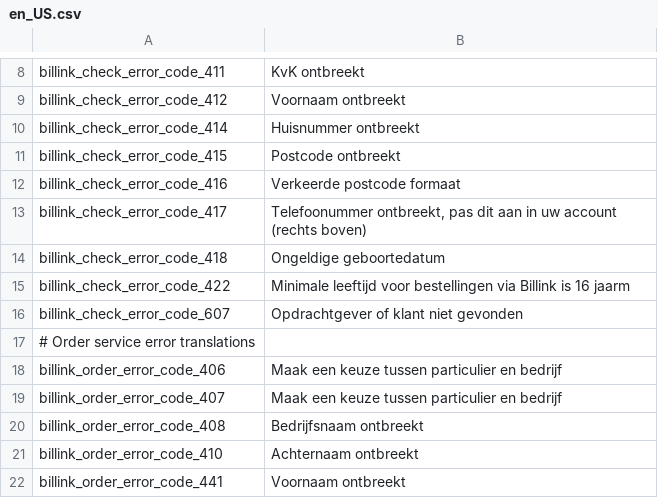
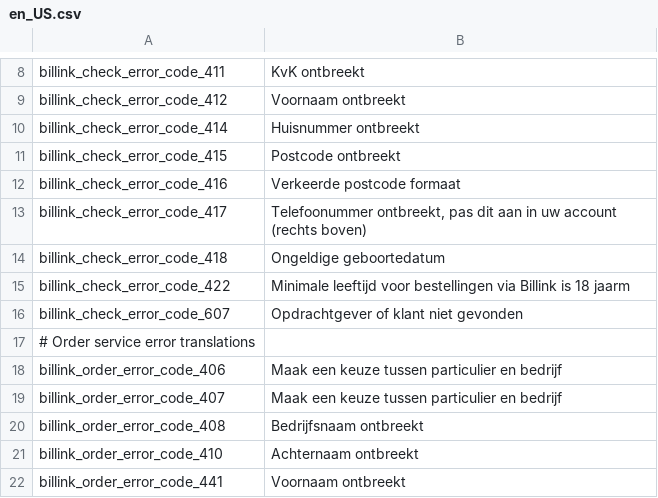
Before and after one commit to Billinkbv/Magento-2, a CSV file: i18n/en_US.csv, drawn as a sheet; only a part is shown, gaps mark what is left out.

Commit message:
BILLINK-80 - Fix datepicker and year olds

```diff
--- a/i18n/en_US.csv
+++ b/i18n/en_US.csv
@@ -14,3 +14,3 @@
 "billink_check_error_code_418","Ongeldige geboortedatum"
-"billink_check_error_code_422","Minimale leeftijd voor bestellingen via Billink is 16 jaarm"
+"billink_check_error_code_422","Minimale leeftijd voor bestellingen via Billink is 18 jaarm"
 "billink_check_error_code_607","Opdrachtgever of klant niet gevonden"
```
Also changed, not shown: i18n/nl_NL.csv, 1 other file.
